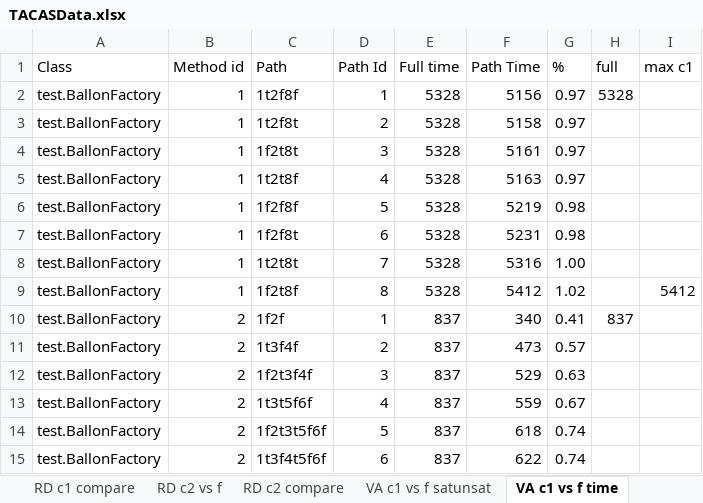
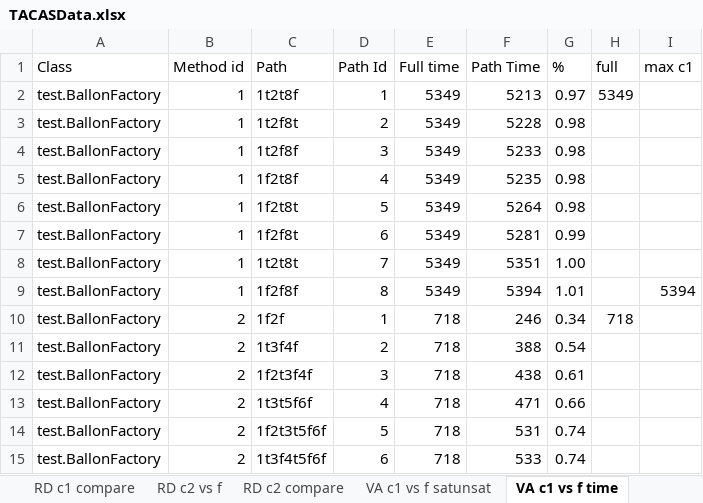
Before and after one commit to fmsea/StaticIcedTea, an Excel workbook: TACASData.xlsx, sheet VA c1 vs f time, drawn as a sheet; only a part is shown; values as stored, in another font and other column widths than the file's, no borders; the diff covers the shown part only; the diff names each change by its address in the sheet, - before the commit and + after, or states it on an @@ line.

```diff
--- a/TACASData.xlsx (sheet VA c1 vs f time)
+++ b/TACASData.xlsx (sheet VA c1 vs f time)
-C2 (Path): 1t2f8f
+C2 (Path): 1t2t8f
-E2:E9 (Full time): 5328
+E2:E9 (Full time): 5349
-F2 (Path Time): 5156
+F2 (Path Time): 5213
-H2 (full): 5328
+H2 (full): 5349
-F3 (Path Time): 5158
+F3 (Path Time): 5228
-G3:G5 (%): 0.97
+G3:G5 (%): 0.98
-C4 (Path): 1f2t8t
+C4 (Path): 1t2f8f
-F4 (Path Time): 5161
+F4 (Path Time): 5233
-C5 (Path): 1t2t8f
+C5 (Path): 1f2t8f
-F5 (Path Time): 5163
+F5 (Path Time): 5235
-C6 (Path): 1f2f8f
+C6 (Path): 1f2t8t
-F6 (Path Time): 5219
+F6 (Path Time): 5264
-F7 (Path Time): 5231
+F7 (Path Time): 5281
-G7 (%): 0.98
+G7 (%): 0.99
-F8 (Path Time): 5316
+F8 (Path Time): 5351
-C9 (Path): 1f2t8f
+C9 (Path): 1f2f8f
-F9 (Path Time): 5412
+F9 (Path Time): 5394
-G9 (%): 1.02
+G9 (%): 1.01
-I9 (max c1): 5412
+I9 (max c1): 5394
-E10:E15 (Full time): 837
+E10:E15 (Full time): 718
-F10 (Path Time): 340
+F10 (Path Time): 246
-G10 (%): 0.41
+G10 (%): 0.34
-H10 (full): 837
+H10 (full): 718
-F11 (Path Time): 473
+F11 (Path Time): 388
-G11 (%): 0.57
+G11 (%): 0.54
-F12 (Path Time): 529
+F12 (Path Time): 438
-G12 (%): 0.63
+G12 (%): 0.61
-F13 (Path Time): 559
+F13 (Path Time): 471
-G13 (%): 0.67
+G13 (%): 0.66
-F14 (Path Time): 618
+F14 (Path Time): 531
-F15 (Path Time): 622
+F15 (Path Time): 533
```
Also changed, not shown: 1715 edited cells elsewhere in this sheet, sheet RD c1 vs f, sheet RD c2 vs f, sheet VA c2 vs f time, sheet RD c2 compare, sheet RD c1 compare, sheet VA c1 compare, 4 more sheets, formulas that keep their value, 1 other file.
